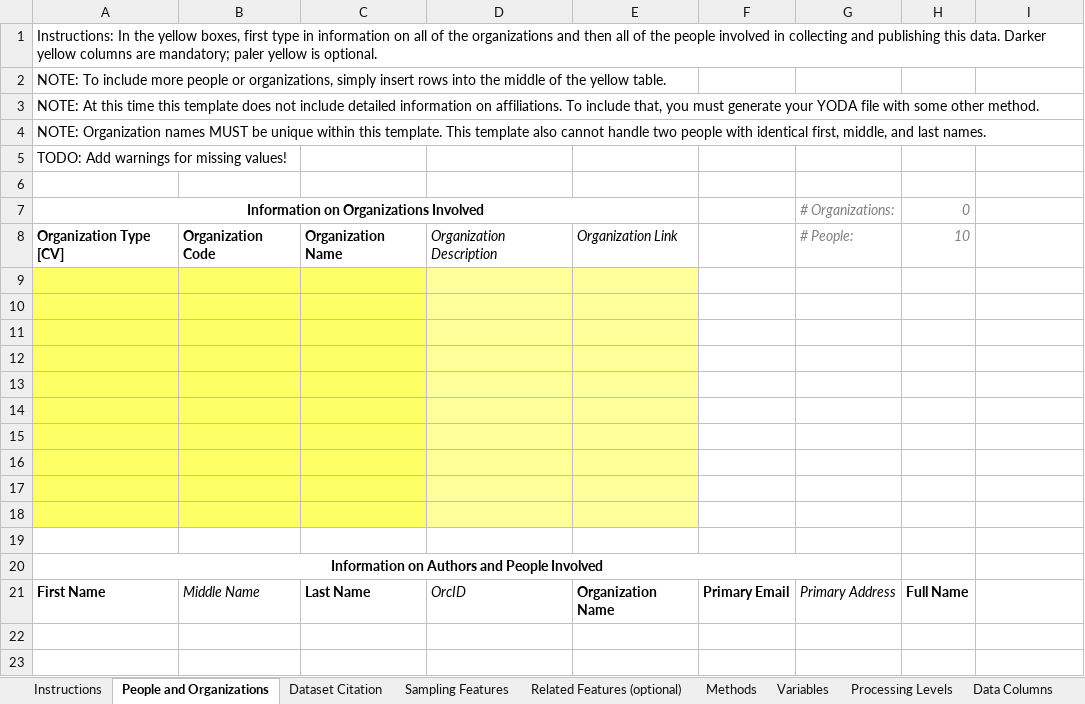
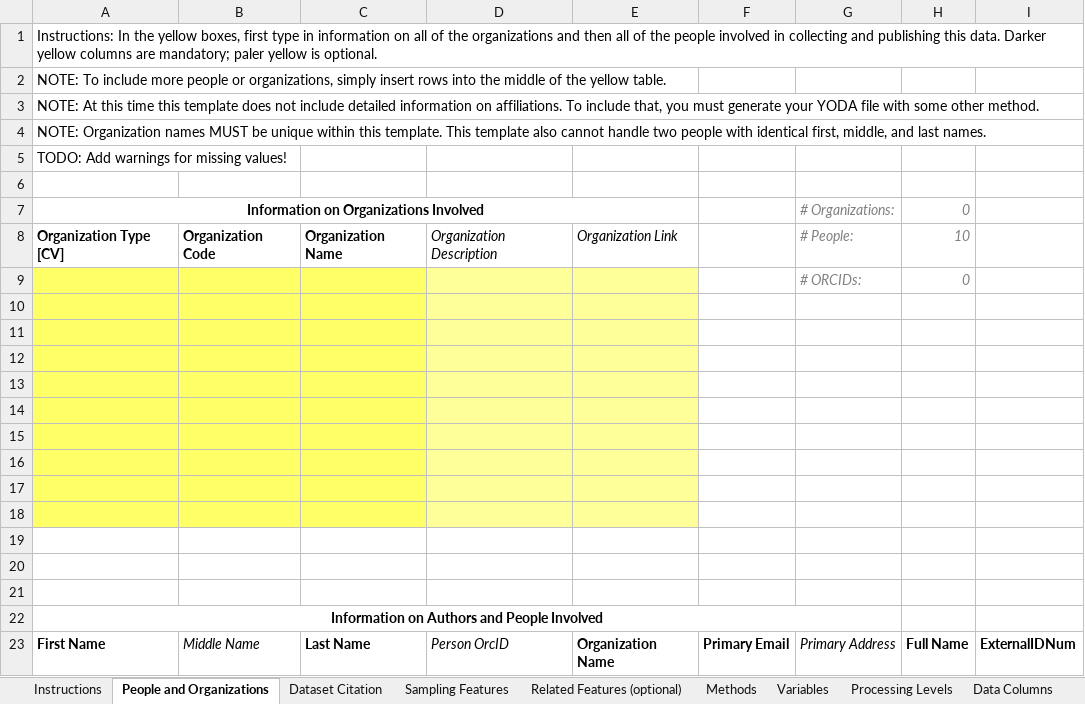
Before and after one commit to ODM2/YODA-File, an Excel workbook: ExcelTemplates/Prototypes/YODA_TimeSeries_TEMPLATE_BLANK.xlsm, sheet People and Organizations, drawn as a sheet; values as stored, in another font and other column widths than the file's, no borders; table styles not drawn; addresses are those after the commit; the diff names each change by its address in the sheet, - before the commit and + after, or states it on an @@ line.

Commit message:
Blank template updated with external id's
Now includes the ability to link to ORCIDs DOIs and IGSNs.  These are
the *only* external identifiers allowed.

```diff
--- a/ExcelTemplates/Prototypes/YODA_TimeSeries_TEMPLATE_BLANK.xlsm (sheet People and Organizations)
+++ b/ExcelTemplates/Prototypes/YODA_TimeSeries_TEMPLATE_BLANK.xlsm (sheet People and Organizations)
+row 9:  |  |  |  |  |  | # ORCIDs: | 0
+row 10: (empty)
-A19:C20 fill: #FFFF66
+A19:C20 fill: none
-D19:E20 fill: #FFFF99
+D19:E20 fill: none
-D23: OrcID
+D23: Person OrcID
-I23: (empty)
+I23: ExternalIDNum
```
Also changed, not shown: sheet YODA File, sheet Processing Levels, sheet Sampling Features, sheet Dataset Citation, sheet Instructions, 1 other file.
